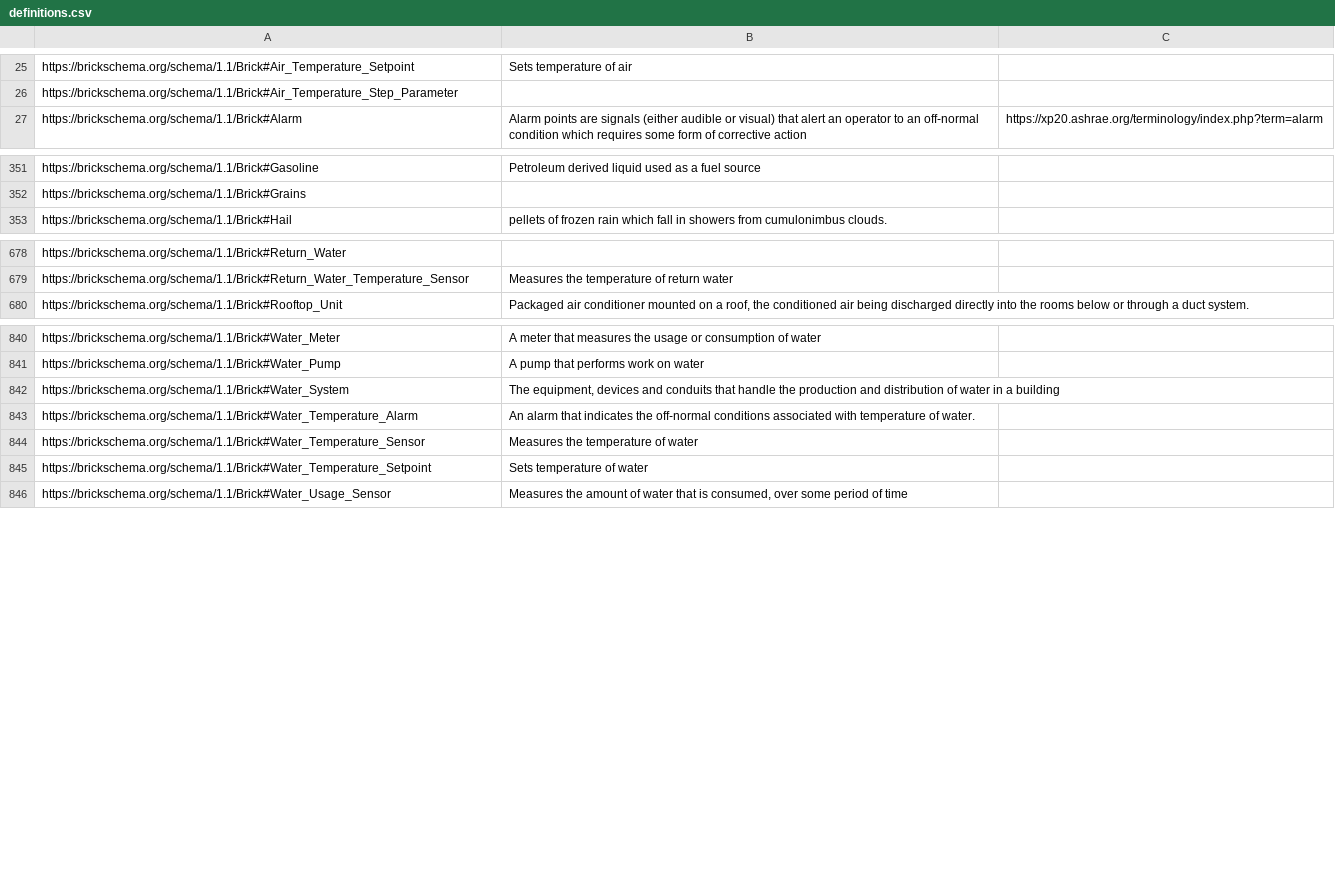
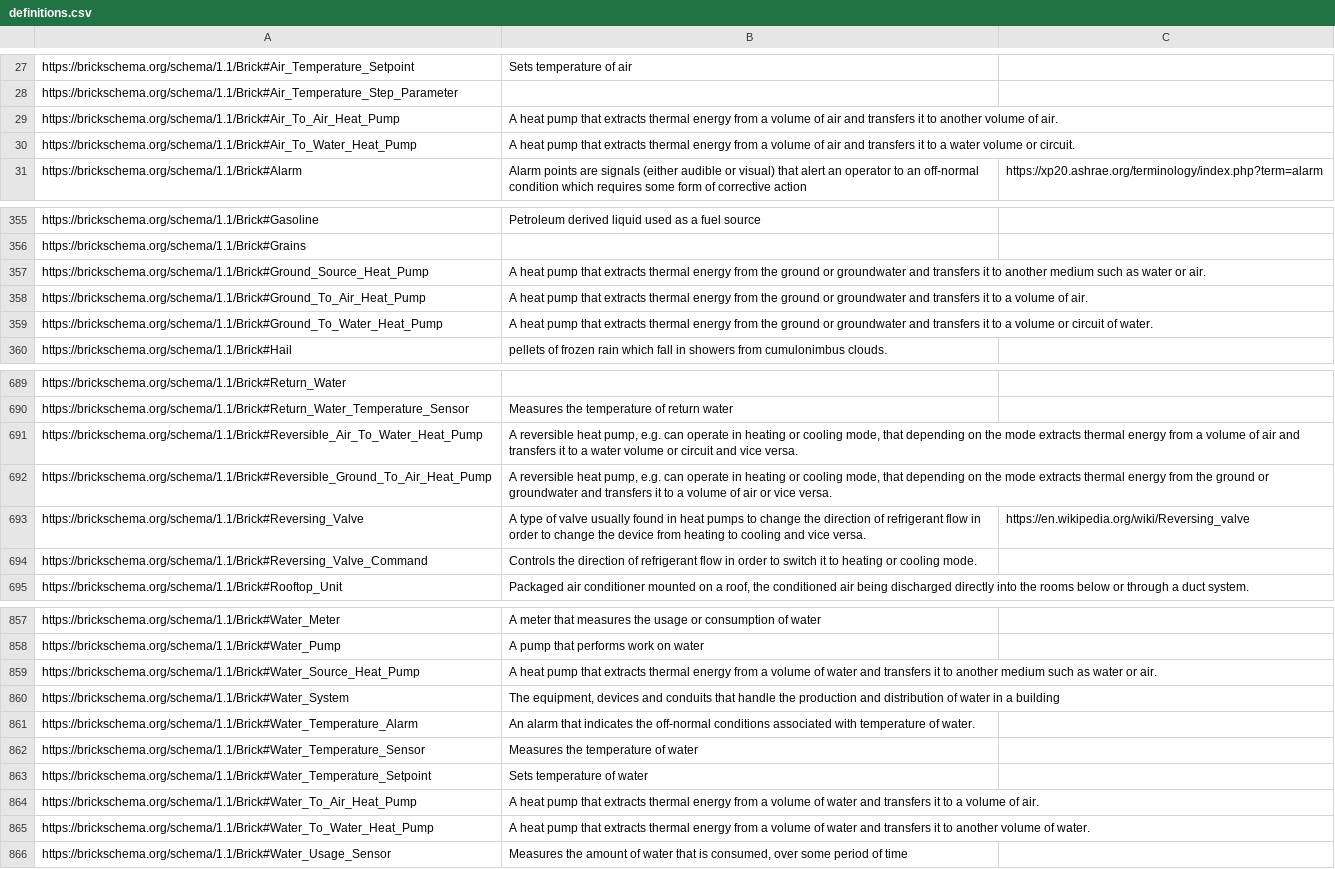
Before and after one commit to BrickSchema/Brick, a CSV file: bricksrc/definitions.csv, drawn as a sheet; only a part is shown, gaps mark what is left out; the diff covers the shown part only; the diff names each change by its address in the sheet, - before the commit and + after, or states it on an @@ line.

Commit message:
Added heat pump classes

```diff
--- a/bricksrc/definitions.csv
+++ b/bricksrc/definitions.csv
+row 29: https://brickschema.org/schema/1.1/Brick#Air_To_Air_Heat_Pump | A heat pump that extracts thermal energy from a volume of air and transfers it to another volume of air.
+row 30: https://brickschema.org/schema/1.1/Brick#Air_To_Water_Heat_Pump | A heat pump that extracts thermal energy from a volume of air and transfers it to a water volume or circuit.
+row 357: https://brickschema.org/schema/1.1/Brick#Ground_Source_Heat_Pump | A heat pump that extracts thermal energy from the ground or groundwater and transfers it to another medium such as water or air.
+row 358: https://brickschema.org/schema/1.1/Brick#Ground_To_Air_Heat_Pump | A heat pump that extracts thermal energy from the ground or groundwater and transfers it to a volume of air.
+row 359: https://brickschema.org/schema/1.1/Brick#Ground_To_Water_Heat_Pump | A heat pump that extracts thermal energy from the ground or groundwater and transfers it to a volume or circuit of water.
+row 691: https://brickschema.org/schema/1.1/Brick#Reversible_Air_To_Water_Heat_Pump | A reversible heat pump, e.g. can operate in heating or cooling mode, that depending on the mode extracts thermal energy from a volume of air and transfers it to a water volume or circuit and vice versa.
+row 692: https://brickschema.org/schema/1.1/Brick#Reversible_Ground_To_Air_Heat_Pump | A reversible heat pump, e.g. can operate in heating or cooling mode, that depending on the mode extracts thermal energy from the ground or groundwater and transfers it to a volume of air or vice versa.
+row 693: https://brickschema.org/schema/1.1/Brick#Reversing_Valve | A type of valve usually found in heat pumps to change the direction of refrigerant flow in order to change the device from heating to cooling and vice versa. | https://en.wikipedia.org/wiki/Reversing_valve
+row 694: https://brickschema.org/schema/1.1/Brick#Reversing_Valve_Command | Controls the direction of refrigerant flow in order to switch it to heating or cooling mode.
+row 859: https://brickschema.org/schema/1.1/Brick#Water_Source_Heat_Pump | A heat pump that extracts thermal energy from a volume of water and transfers it to another medium such as water or air.
+row 864: https://brickschema.org/schema/1.1/Brick#Water_To_Air_Heat_Pump | A heat pump that extracts thermal energy from a volume of water and transfers it to a volume of air.
+row 865: https://brickschema.org/schema/1.1/Brick#Water_To_Water_Heat_Pump | A heat pump that extracts thermal energy from a volume of water and transfers it to another volume of water.
```
Also changed, not shown: 8 added rows elsewhere in this file, 2 other files.
